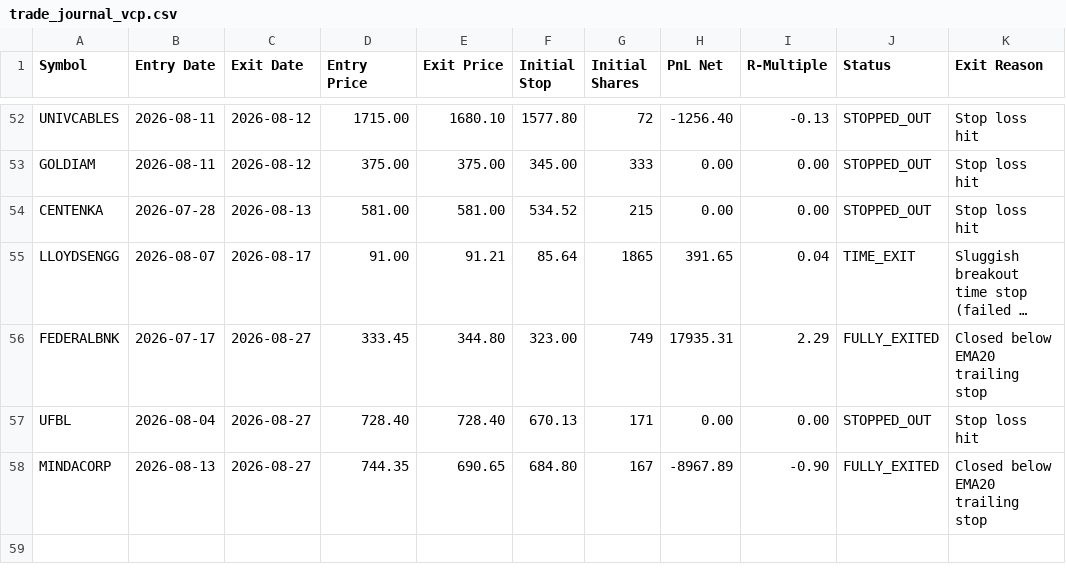
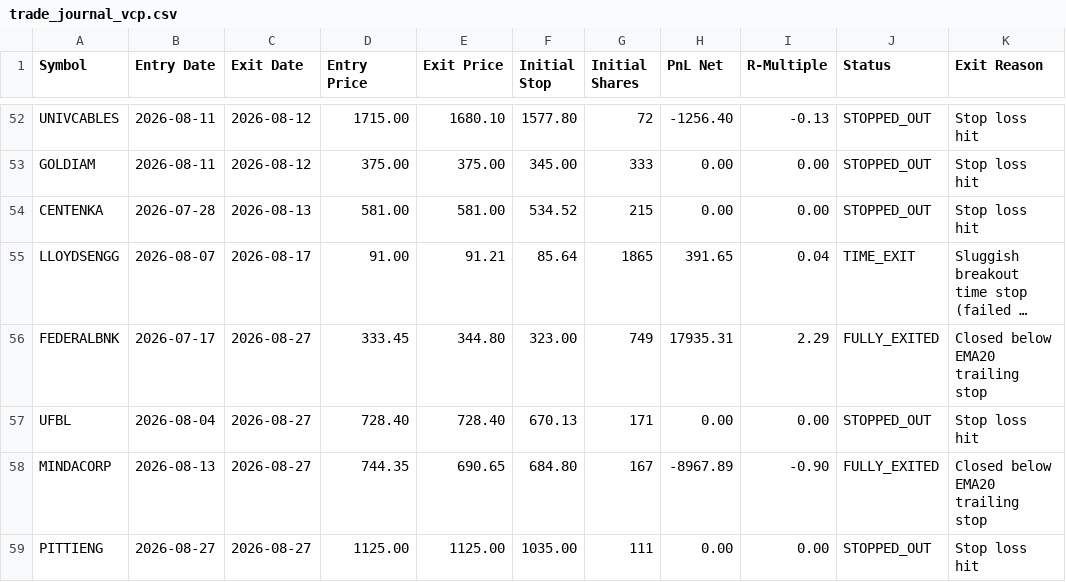
Before and after one commit to vishalthakkerghub/Tradingnew, a CSV file: reports/daily/trade_journal_vcp.csv, drawn as a sheet; only a part is shown, gaps mark what is left out; long unchanged cells end in …; the diff names each change by its address in the sheet, - before the commit and + after, or states it on an @@ line.

```diff
--- a/reports/daily/trade_journal_vcp.csv
+++ b/reports/daily/trade_journal_vcp.csv
+row 59: PITTIENG | 2026-08-27 | 2026-08-27 | 1125.00 | 1125.00 | 1035.00 | 111 | 0.00 | 0.00 | STOPPED_OUT | Stop loss hit
```
Also changed, not shown: data/industry_participation_report.csv, 9 other files.
